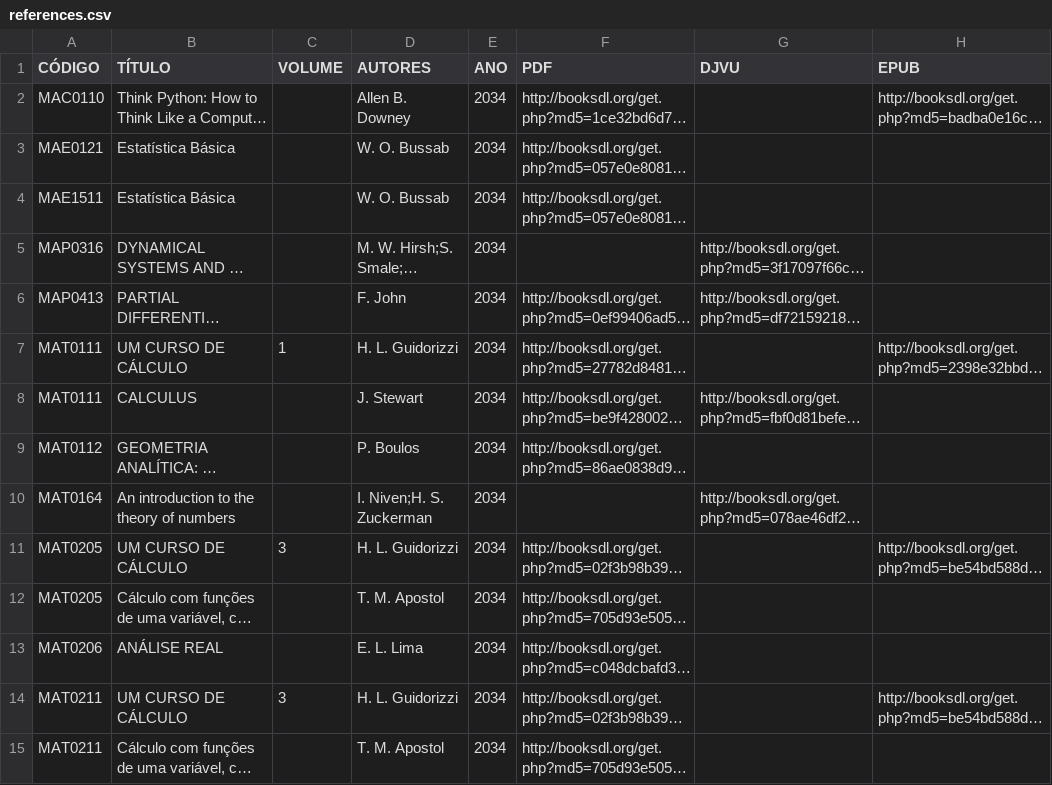
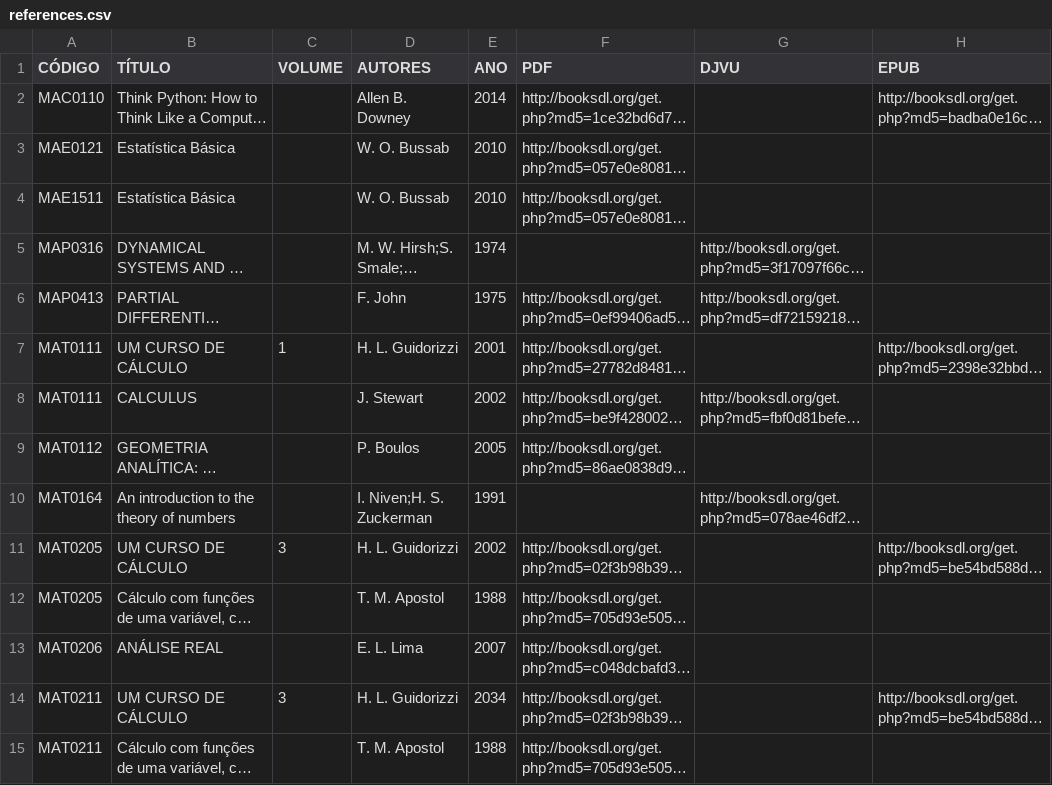
Before and after one commit to camat-usp/Referencias-Bibliograficas, a CSV file: data/references.csv, drawn as a sheet; only a part is shown; long unchanged cells end in …; the diff covers the shown part only; the diff names each change by its address in the sheet, - before the commit and + after, or states it on an @@ line.

Commit message:
Alterado ano de publicação

```diff
--- a/data/references.csv
+++ b/data/references.csv
-E2 (ANO): 2034
+E2 (ANO): 2014
-E3:E4 (ANO): 2034
+E3:E4 (ANO): 2010
-E5 (ANO): 2034
+E5 (ANO): 1974
-E6 (ANO): 2034
+E6 (ANO): 1975
-E7 (ANO): 2034
+E7 (ANO): 2001
-E8 (ANO): 2034
+E8 (ANO): 2002
-E9 (ANO): 2034
+E9 (ANO): 2005
-E10 (ANO): 2034
+E10 (ANO): 1991
-E11 (ANO): 2034
+E11 (ANO): 2002
-E12 (ANO): 2034
+E12 (ANO): 1988
-E13 (ANO): 2034
+E13 (ANO): 2007
-E15 (ANO): 2034
+E15 (ANO): 1988
```
Also changed, not shown: 12 edited cells elsewhere in this file.
